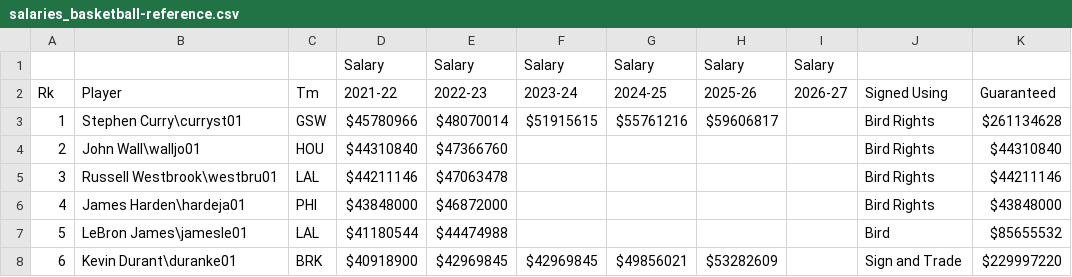
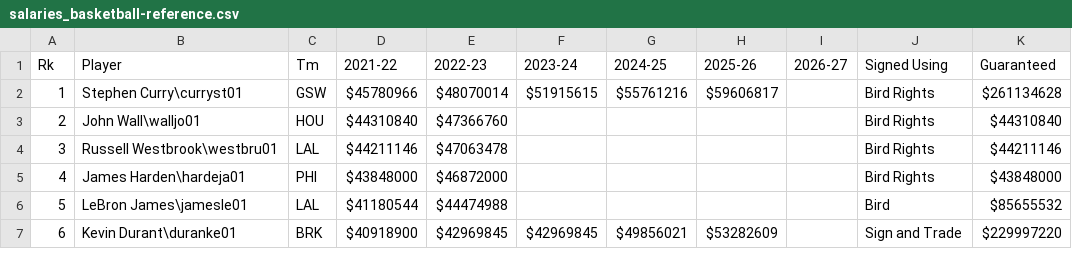
Before and after one commit to marcosbz/sprint1-data-files, a CSV file: salaries_basketball-reference.csv, drawn as a sheet; only a part is shown.

Commit message:
Update salaries_basketball-reference.csv

```diff
--- a/salaries_basketball-reference.csv
+++ b/salaries_basketball-reference.csv
@@ -1,2 +1 @@
-,,,Salary,Salary,Salary,Salary,Salary,Salary,,
 Rk,Player,Tm,2021-22,2022-23,2023-24,2024-25,2025-26,2026-27,Signed Using,Guaranteed
```
